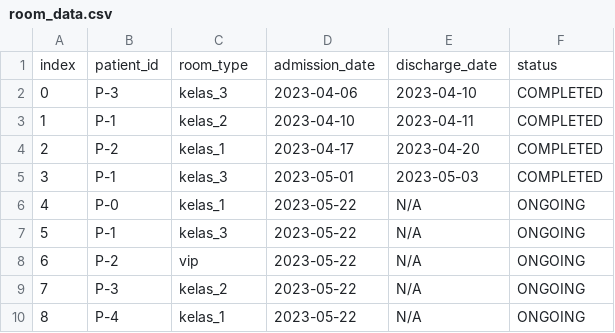
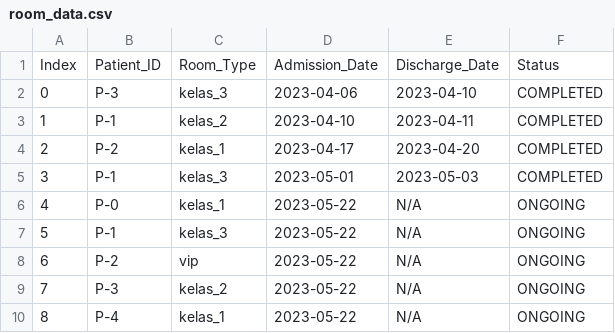
Before and after one commit to nheryanto/patient-admission, a CSV file: module-1/src/room_data.csv, drawn as a sheet; removed rows and columns are numbered as before the commit, all else as after; the diff names each change by its address in the sheet, - before the commit and + after, or states it on an @@ line.

```diff
--- a/module-1/src/room_data.csv
+++ b/module-1/src/room_data.csv
-row 1: index | patient_id | room_type | admission_date | discharge_date | status
+row 1: Index | Patient_ID | Room_Type | Admission_Date | Discharge_Date | Status
```
Also changed, not shown: module-1/src/patient_data.csv, 3 other files.
